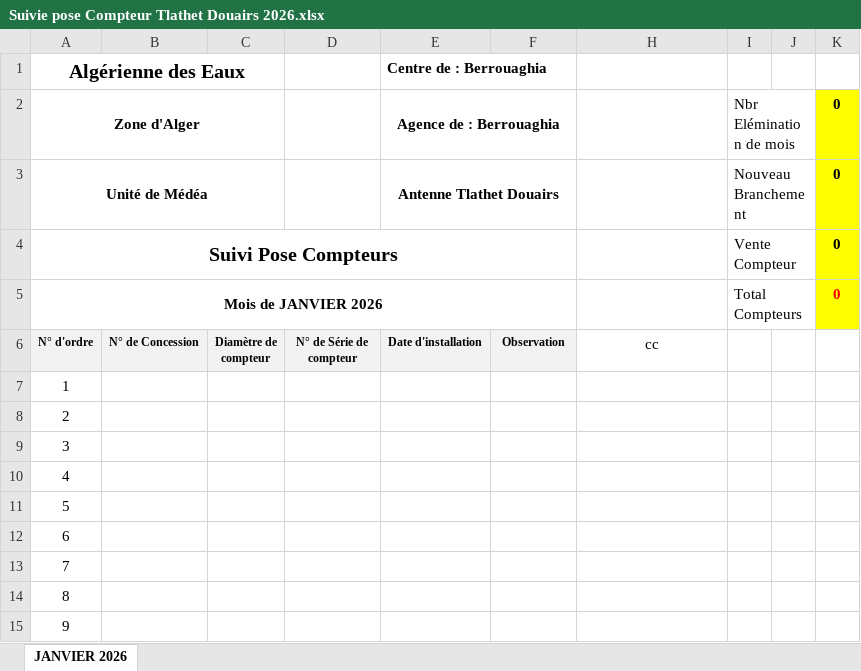
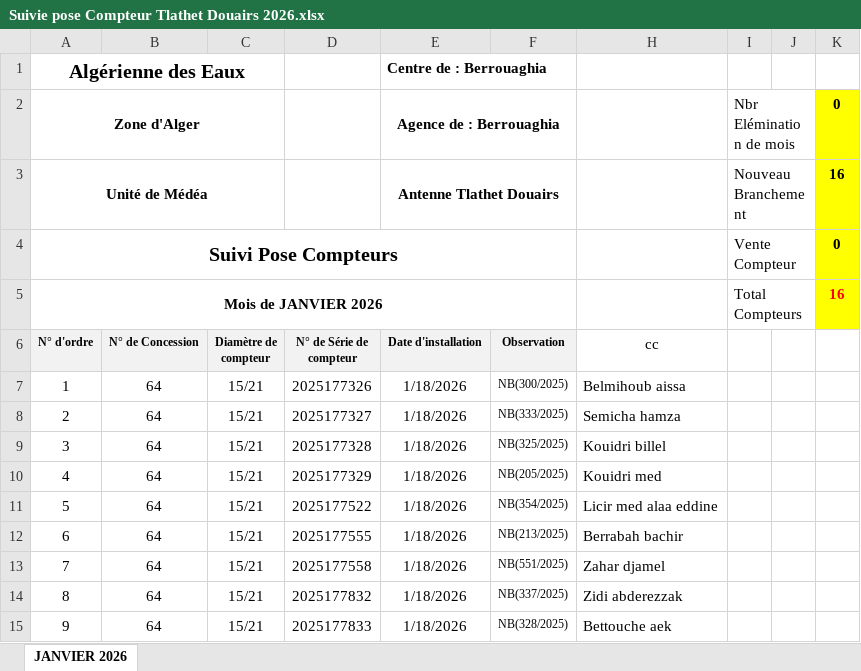
Before and after one commit to Lounnaci-gi/pose_compteur, an Excel workbook: Gestion Stock 2026/Gestion de Stock Tlathet Douairs/Suivie pose Compteur Tlathet Douairs 2026.xlsx, sheet JANVIER 2026, drawn as a sheet; only a part is shown; values as stored, in another font and other column widths than the file's, no borders; charts and pictures not drawn; the diff covers the shown part only; the diff names each change by its address in the sheet, - before the commit and + after, or states it on an @@ line.

```diff
--- a/Gestion Stock 2026/Gestion de Stock Tlathet Douairs/Suivie pose Compteur Tlathet Douairs 2026.xlsx (sheet JANVIER 2026)
+++ b/Gestion Stock 2026/Gestion de Stock Tlathet Douairs/Suivie pose Compteur Tlathet Douairs 2026.xlsx (sheet JANVIER 2026)
-K3: 0
+K3: 16
-K5: 0
+K5: 16
-B7:B15 (N° de Concession): (empty)
+B7:B15 (N° de Concession): 64
-C7:C15 (Diamètre de compteur): (empty)
+C7:C15 (Diamètre de compteur): 15/21
-D7 (N° de Série de compteur): (empty)
+D7 (N° de Série de compteur): 2025177326
-E7:E15 (Date d'installation): (empty)
+E7:E15 (Date d'installation): 1/18/2026
-F7 (Observation): (empty)
+F7 (Observation): NB(300/2025)
-H7 (cc): (empty)
+H7 (cc): Belmihoub aissa
-D8 (N° de Série de compteur): (empty)
+D8 (N° de Série de compteur): 2025177327
-F8 (Observation): (empty)
+F8 (Observation): NB(333/2025)
-H8 (cc): (empty)
+H8 (cc): Semicha hamza
-D9 (N° de Série de compteur): (empty)
+D9 (N° de Série de compteur): 2025177328
-F9 (Observation): (empty)
+F9 (Observation): NB(325/2025)
-H9 (cc): (empty)
+H9 (cc): Kouidri billel
-D10 (N° de Série de compteur): (empty)
+D10 (N° de Série de compteur): 2025177329
-F10 (Observation): (empty)
+F10 (Observation): NB(205/2025)
-H10 (cc): (empty)
+H10 (cc): Kouidri med
-D11 (N° de Série de compteur): (empty)
+D11 (N° de Série de compteur): 2025177522
-F11 (Observation): (empty)
+F11 (Observation): NB(354/2025)
-H11 (cc): (empty)
+H11 (cc): Licir med alaa eddine
-D12 (N° de Série de compteur): (empty)
+D12 (N° de Série de compteur): 2025177555
-F12 (Observation): (empty)
+F12 (Observation): NB(213/2025)
-H12 (cc): (empty)
+H12 (cc): Berrabah bachir
-D13 (N° de Série de compteur): (empty)
+D13 (N° de Série de compteur): 2025177558
-F13 (Observation): (empty)
+F13 (Observation): NB(551/2025)
-H13 (cc): (empty)
+H13 (cc): Zahar djamel
-D14 (N° de Série de compteur): (empty)
+D14 (N° de Série de compteur): 2025177832
-F14 (Observation): (empty)
+F14 (Observation): NB(337/2025)
-H14 (cc): (empty)
+H14 (cc): Zidi abderezzak
-D15 (N° de Série de compteur): (empty)
+D15 (N° de Série de compteur): 2025177833
-F15 (Observation): (empty)
+F15 (Observation): NB(328/2025)
-H15 (cc): (empty)
+H15 (cc): Bettouche aek
```
Also changed, not shown: 42 edited cells elsewhere in this sheet, charts or pictures, Gestion Stock 2026/Gestion de Stock Berrouaghia/Suivie pose Compteur 2026.xlsx.
